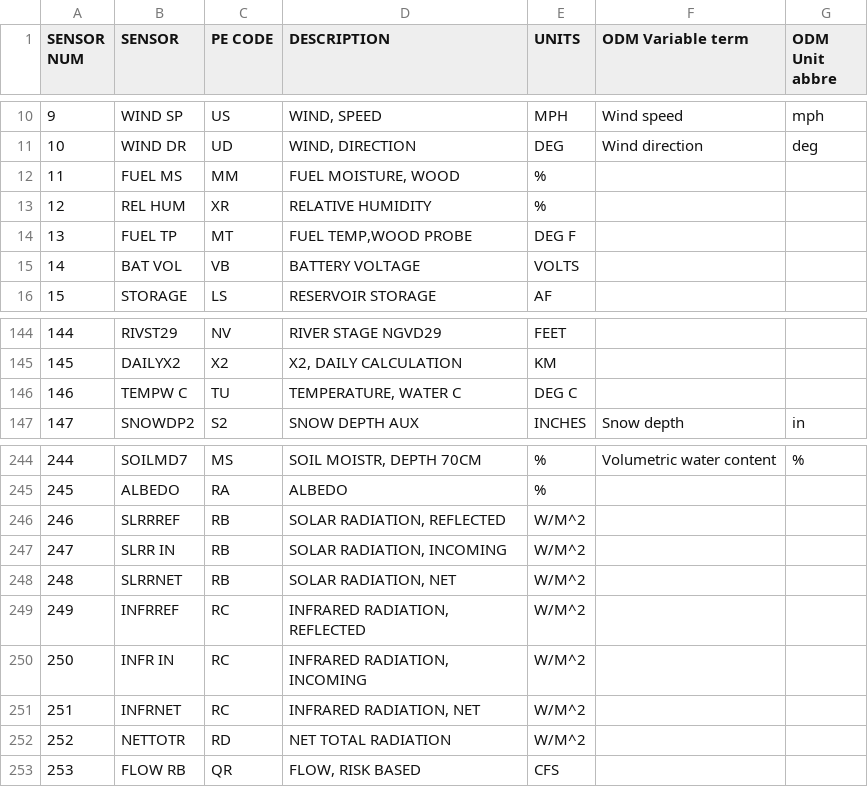
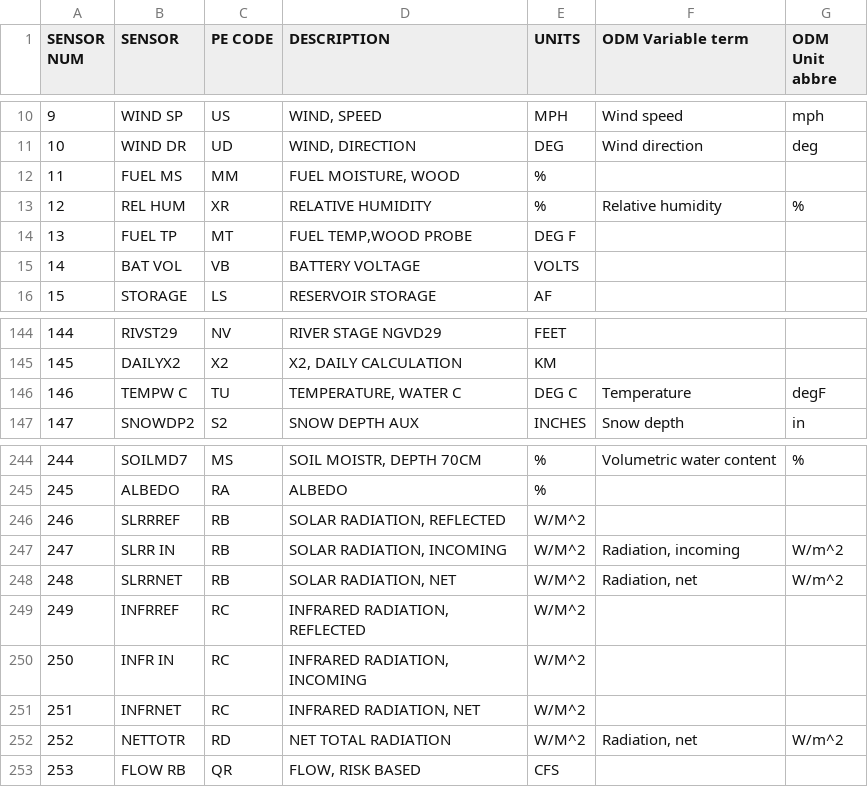
Before and after one commit to CUAHSI/GHCN-Transducer, a CSV file: CDEC/CDEC-Harvester/CDEC-Harvester/CDEC-Harvester/Files/CDEC_SensorDefinition.csv, drawn as a sheet; only a part is shown, gaps mark what is left out.

Commit message:
cdec and USBR changes

```diff
--- a/CDEC/CDEC-Harvester/CDEC-Harvester/CDEC-Harvester/Files/CDEC_SensorDefinition.csv
+++ b/CDEC/CDEC-Harvester/CDEC-Harvester/CDEC-Harvester/Files/CDEC_SensorDefinition.csv
@@ -12,3 +12,3 @@ SENSOR NUM,SENSOR,PE CODE,DESCRIPTION,UNITS,ODM Variable term,ODM Unit abbre
 11,FUEL MS,MM,"FUEL MOISTURE, WOOD",%,,
-12,REL HUM,XR,RELATIVE HUMIDITY,%,,
+12,REL HUM,XR,RELATIVE HUMIDITY,%,Relative humidity,%
 13,FUEL TP,MT,"FUEL TEMP,WOOD PROBE",DEG F,,
@@ -145,3 +145,3 @@ SENSOR NUM,SENSOR,PE CODE,DESCRIPTION,UNITS,ODM Variable term,ODM Unit abbre
 145,DAILYX2,X2,"X2, DAILY CALCULATION",KM,,
-146,TEMPW C,TU,"TEMPERATURE, WATER C",DEG C,,
+146,TEMPW C,TU,"TEMPERATURE, WATER C",DEG C,Temperature,degF
 147,SNOWDP2,S2,SNOW DEPTH AUX,INCHES,Snow depth,in
@@ -246,4 +246,4 @@ SENSOR NUM,SENSOR,PE CODE,DESCRIPTION,UNITS,ODM Variable term,ODM Unit abbre
 246,SLRRREF,RB,"SOLAR RADIATION, REFLECTED",W/M^2,,
-247,SLRR IN,RB,"SOLAR RADIATION, INCOMING",W/M^2,,
-248,SLRRNET,RB,"SOLAR RADIATION, NET",W/M^2,,
+247,SLRR IN,RB,"SOLAR RADIATION, INCOMING",W/M^2,"Radiation, incoming",W/m^2
+248,SLRRNET,RB,"SOLAR RADIATION, NET",W/M^2,"Radiation, net",W/m^2
 249,INFRREF,RC,"INFRARED RADIATION, REFLECTED",W/M^2,,
@@ -251,3 +251,3 @@ SENSOR NUM,SENSOR,PE CODE,DESCRIPTION,UNITS,ODM Variable term,ODM Unit abbre
 251,INFRNET,RC,"INFRARED RADIATION, NET",W/M^2,,
-252,NETTOTR,RD,NET TOTAL RADIATION,W/M^2,,
+252,NETTOTR,RD,NET TOTAL RADIATION,W/M^2,"Radiation, net",W/m^2
 253,FLOW RB,QR,"FLOW, RISK BASED",CFS,,
```
Also changed, not shown: 30 other files.
